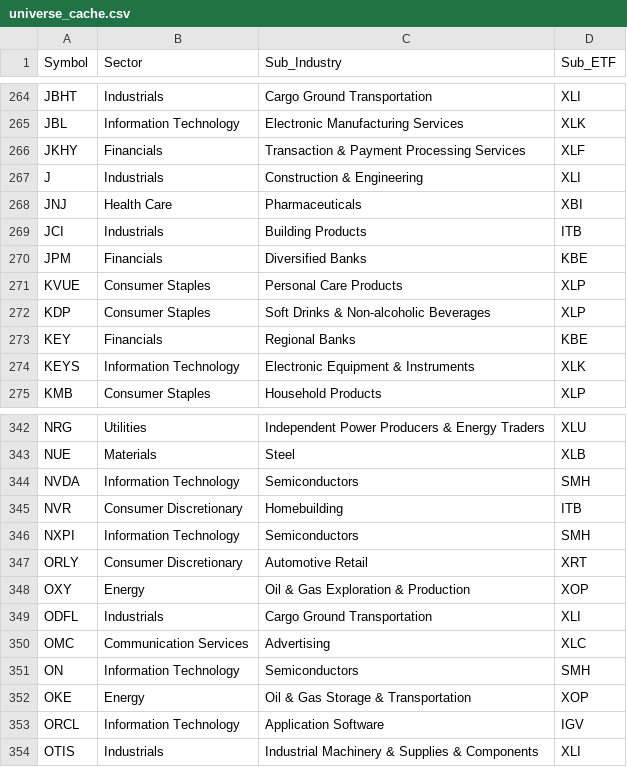
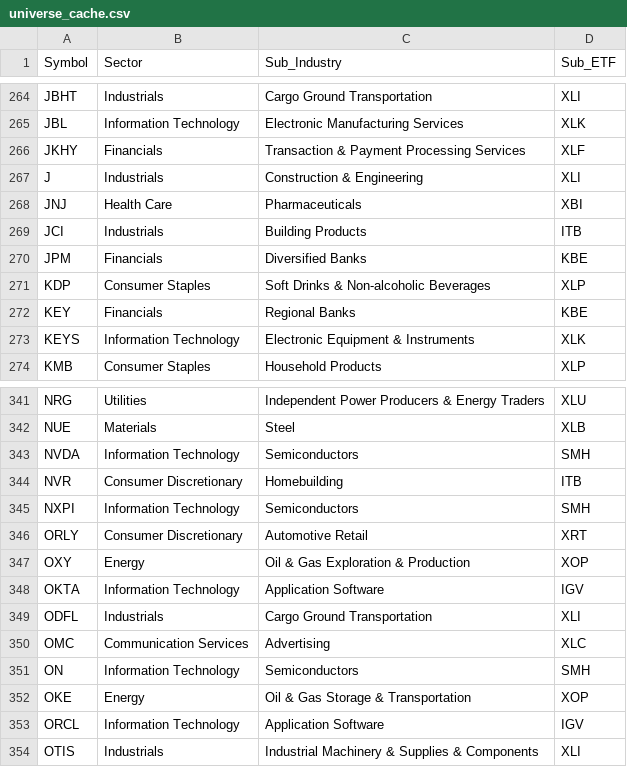
Before and after one commit to AtimaneAtix/tradeScript, a CSV file: universe_cache.csv, drawn as a sheet; only a part is shown, gaps mark what is left out; removed rows and columns are numbered as before the commit, all else as after; the diff names each change by its address in the sheet, - before the commit and + after, or states it on an @@ line.

```diff
--- a/universe_cache.csv
+++ b/universe_cache.csv
-row 271: KVUE | Consumer Staples | Personal Care Products | XLP
+row 348: OKTA | Information Technology | Application Software | IGV
```
Also changed, not shown: 17 other files.
